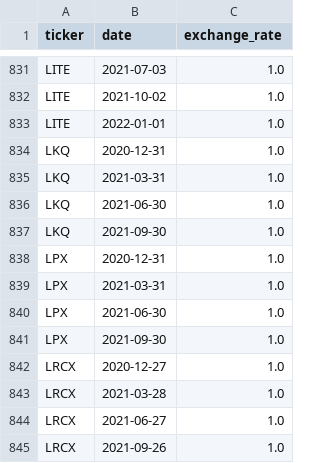
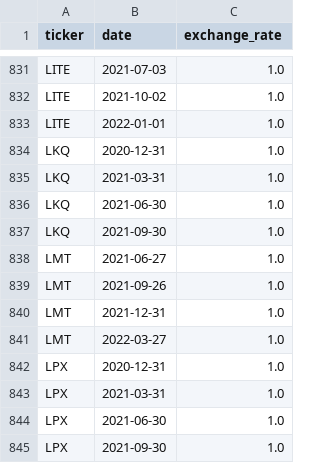
Before and after one commit to Bayan2019/TCC_Dashboard, a CSV file: Files_of_Data/exchange_rate_quartal.csv, drawn as a sheet; only a part is shown, gaps mark what is left out; the shorter side is filled out with more unchanged rows.

Commit message:
Add files via upload

```diff
--- a/Files_of_Data/exchange_rate_quartal.csv
+++ b/Files_of_Data/exchange_rate_quartal.csv
@@ -837,2 +837,6 @@ LKQ,2021-06-30,1.0
 LKQ,2021-09-30,1.0
+LMT,2021-06-27,1.0
+LMT,2021-09-26,1.0
+LMT,2021-12-31,1.0
+LMT,2022-03-27,1.0
 LPX,2020-12-31,1.0
```
